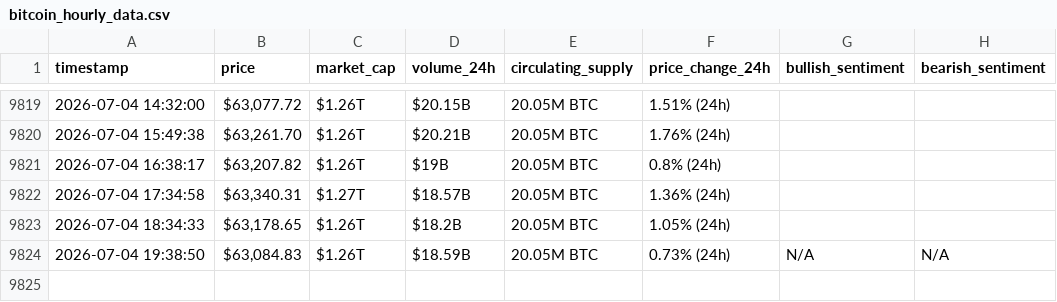
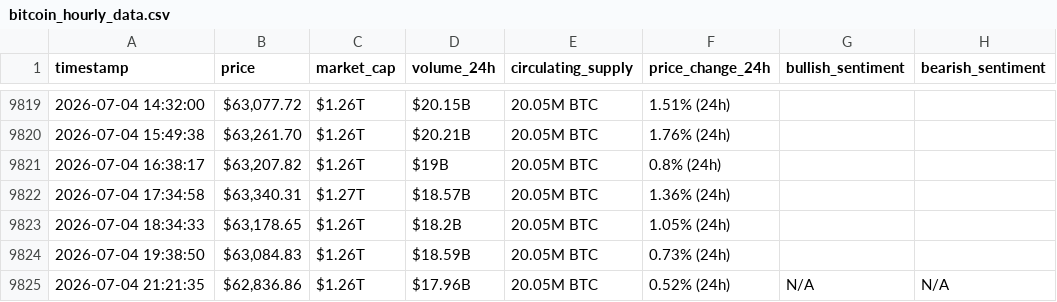
Before and after one commit to DUAA777/webscraping-automation, a CSV file: bitcoin_hourly_data.csv, drawn as a sheet; only a part is shown, gaps mark what is left out.

```diff
--- a/bitcoin_hourly_data.csv
+++ b/bitcoin_hourly_data.csv
@@ -9823,2 +9823,3 @@ timestamp,price,market_cap,volume_24h,circulating_supply,price_change_24h,bullis
 2026-07-04 18:34:33,"$63,178.65",$1.26T,$18.2B,20.05M BTC,1.05% (24h),,
-2026-07-04 19:38:50,"$63,084.83",$1.26T,$18.59B,20.05M BTC,0.73% (24h),N/A,N/A
+2026-07-04 19:38:50,"$63,084.83",$1.26T,$18.59B,20.05M BTC,0.73% (24h),,
+2026-07-04 21:21:35,"$62,836.86",$1.26T,$17.96B,20.05M BTC,0.52% (24h),N/A,N/A
```
